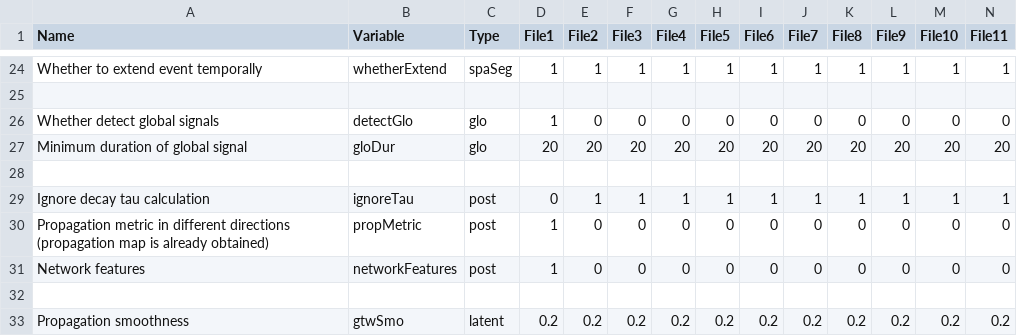
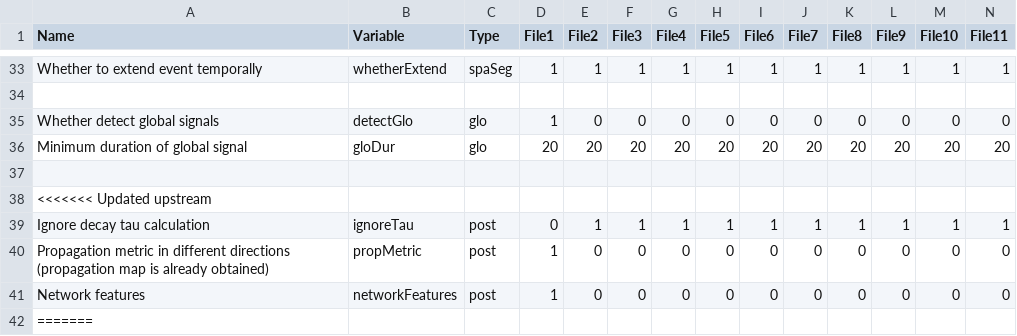
Before and after one commit to Squirrelooooop/AQuA2, a CSV file: cfg/parameters_for_batch.csv, drawn as a sheet; only a part is shown, gaps mark what is left out; the shorter side is filled out with more unchanged rows; rows hold the shown columns only; the diff covers the shown part only; the diff names each change by its address in the sheet, - before the commit and + after, or states it on an @@ line.

```diff
--- a/cfg/parameters_for_batch.csv
+++ b/cfg/parameters_for_batch.csv
+row 38: <<<<<<< Updated upstream
+row 42: =======
```
Also changed, not shown: 18 added rows elsewhere in this file, 1 other file.
